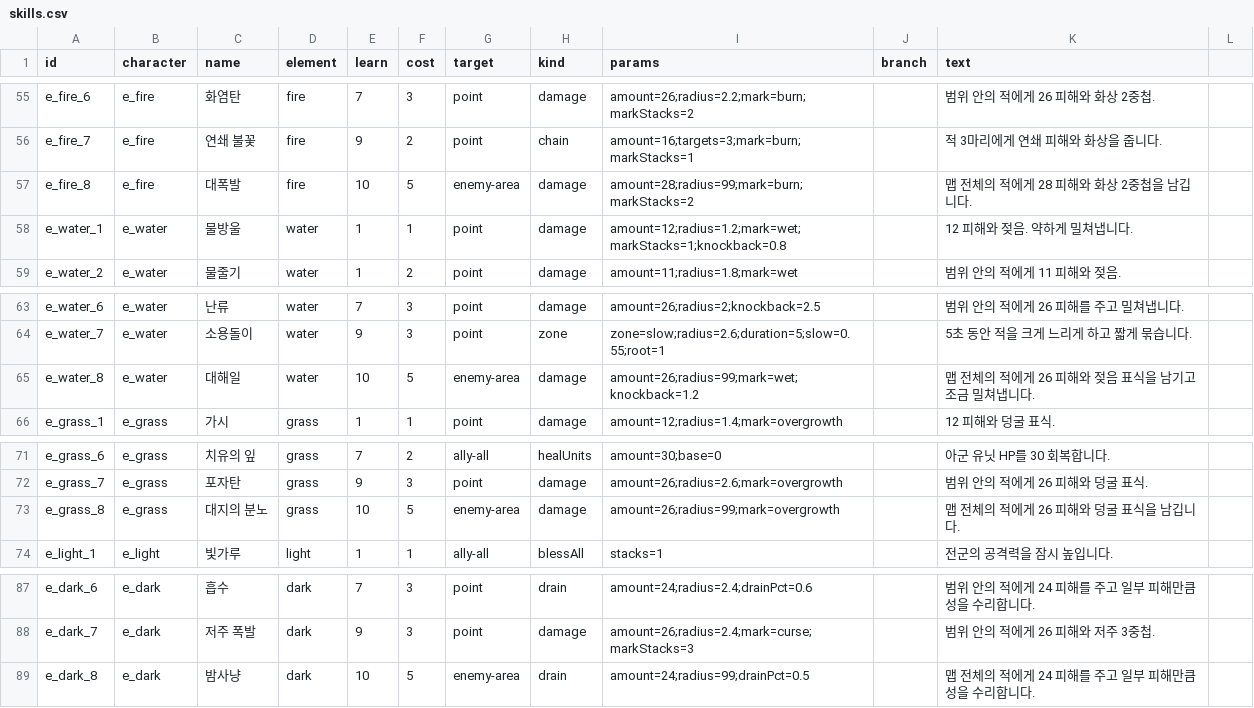
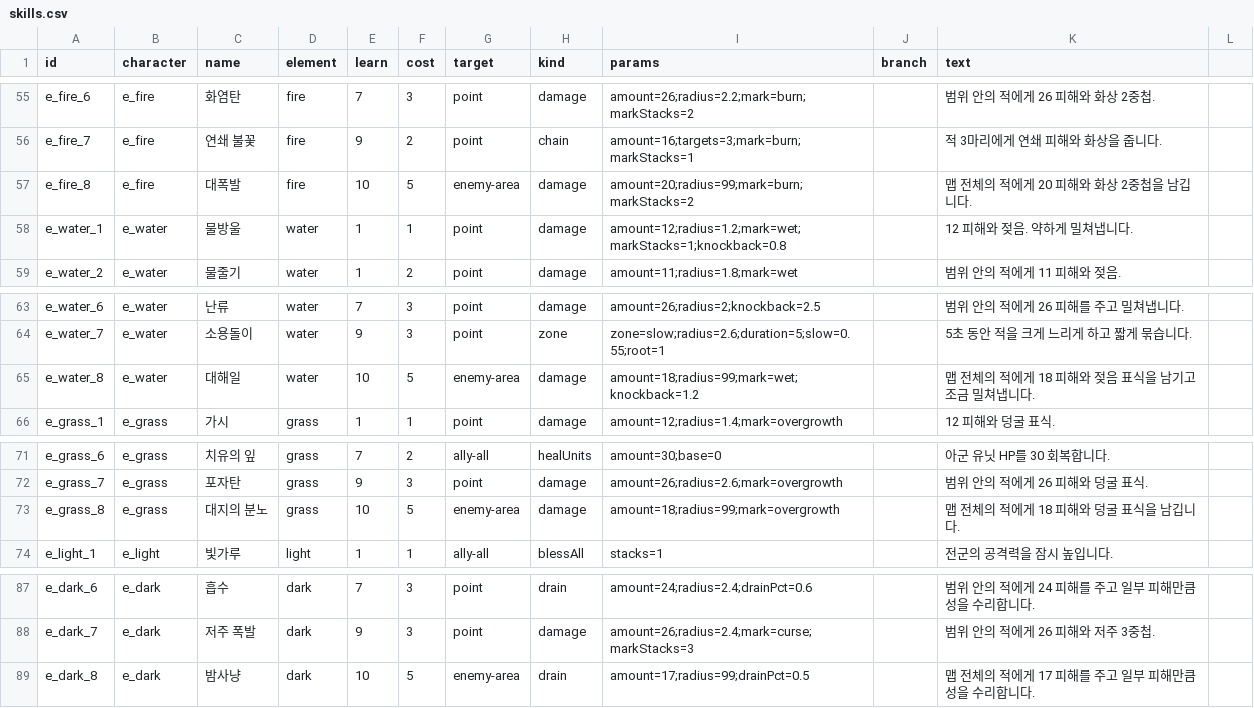
Before and after one commit to Yeop-Git/gatcha_defense, a CSV file: src/data/skills.csv, drawn as a sheet; only a part is shown, gaps mark what is left out; the diff covers the shown part only.

```diff
--- a/src/data/skills.csv
+++ b/src/data/skills.csv
@@ -56,3 +56,3 @@ e_fire_6,e_fire,화염탄,fire,7,3,point,damage,amount=26;radius=2.2;mark=burn;m
 e_fire_7,e_fire,연쇄 불꽃,fire,9,2,point,chain,amount=16;targets=3;mark=burn;markStacks=1,,적 3마리에게 연쇄 피해와 화상을 줍니다.
-e_fire_8,e_fire,대폭발,fire,10,5,enemy-area,damage,amount=28;radius=99;mark=burn;markStacks=2,,맵 전체의 적에게 28 피해와 화상 2중첩을 남깁니다.
+e_fire_8,e_fire,대폭발,fire,10,5,enemy-area,damage,amount=20;radius=99;mark=burn;markStacks=2,,맵 전체의 적에게 20 피해와 화상 2중첩을 남깁니다.
 e_water_1,e_water,물방울,water,1,1,point,damage,amount=12;radius=1.2;mark=wet;markStacks=1;knockback=0.8,,12 피해와 젖음. 약하게 밀쳐냅니다.
@@ -64,3 +64,3 @@ e_water_6,e_water,난류,water,7,3,point,damage,amount=26;radius=2;knockback=2.5
 e_water_7,e_water,소용돌이,water,9,3,point,zone,zone=slow;radius=2.6;duration=5;slow=0.55;root=1,,5초 동안 적을 크게 느리게 하고 짧게 묶습니다.
-e_water_8,e_water,대해일,water,10,5,enemy-area,damage,amount=26;radius=99;mark=wet;knockback=1.2,,맵 전체의 적에게 26 피해와 젖음 표식을 남기고 조금 밀쳐냅니다.
+e_water_8,e_water,대해일,water,10,5,enemy-area,damage,amount=18;radius=99;mark=wet;knockback=1.2,,맵 전체의 적에게 18 피해와 젖음 표식을 남기고 조금 밀쳐냅니다.
 e_grass_1,e_grass,가시,grass,1,1,point,damage,amount=12;radius=1.4;mark=overgrowth,,12 피해와 덩굴 표식.
@@ -72,3 +72,3 @@ e_grass_6,e_grass,치유의 잎,grass,7,2,ally-all,healUnits,amount=30;base=0,,
 e_grass_7,e_grass,포자탄,grass,9,3,point,damage,amount=26;radius=2.6;mark=overgrowth,,범위 안의 적에게 26 피해와 덩굴 표식.
-e_grass_8,e_grass,대지의 분노,grass,10,5,enemy-area,damage,amount=26;radius=99;mark=overgrowth,,맵 전체의 적에게 26 피해와 덩굴 표식을 남깁니다.
+e_grass_8,e_grass,대지의 분노,grass,10,5,enemy-area,damage,amount=18;radius=99;mark=overgrowth,,맵 전체의 적에게 18 피해와 덩굴 표식을 남깁니다.
 e_light_1,e_light,빛가루,light,1,1,ally-all,blessAll,stacks=1,,전군의 공격력을 잠시 높입니다.
@@ -88,2 +88,2 @@ e_dark_6,e_dark,흡수,dark,7,3,point,drain,amount=24;radius=2.4;drainPct=0.6,,
 e_dark_7,e_dark,저주 폭발,dark,9,3,point,damage,amount=26;radius=2.4;mark=curse;markStacks=3,,범위 안의 적에게 26 피해와 저주 3중첩.
-e_dark_8,e_dark,밤사냥,dark,10,5,enemy-area,drain,amount=24;radius=99;drainPct=0.5,,맵 전체의 적에게 24 피해를 주고 일부 피해만큼 성을 수리합니다.
+e_dark_8,e_dark,밤사냥,dark,10,5,enemy-area,drain,amount=17;radius=99;drainPct=0.5,,맵 전체의 적에게 17 피해를 주고 일부 피해만큼 성을 수리합니다.
```
Also changed, not shown: 20 edited cells elsewhere in this file, 7 other files.
